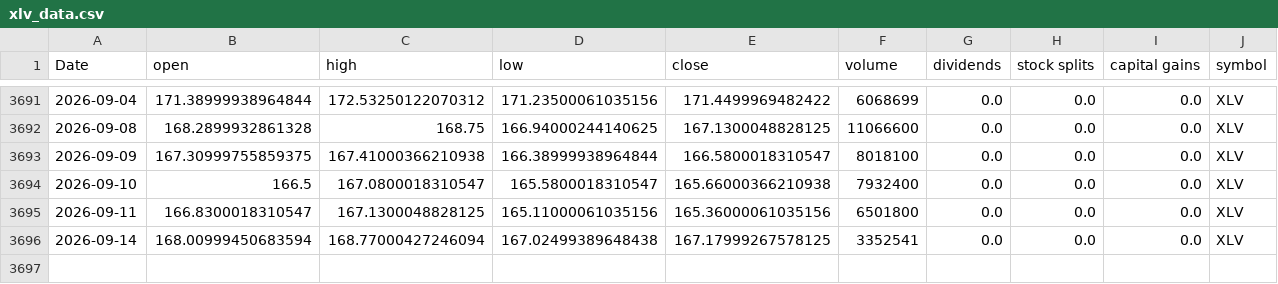
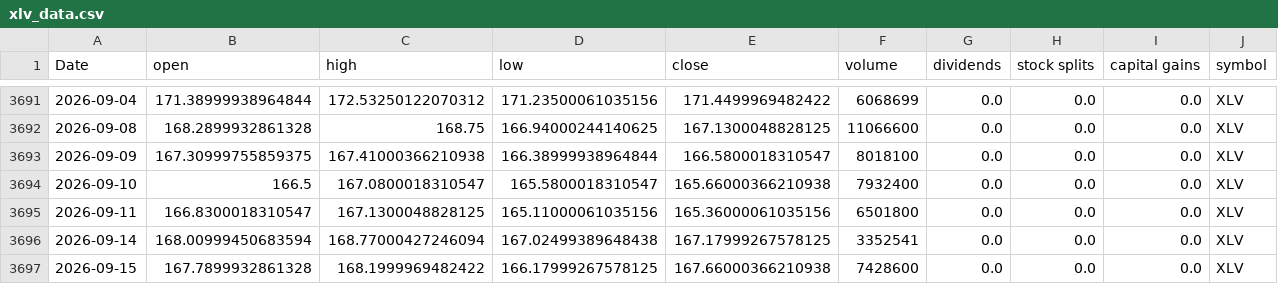
Before and after one commit to Akishai18/SignalM, a CSV file: data/sectors/xlv_data.csv, drawn as a sheet; only a part is shown, gaps mark what is left out.

```diff
--- a/data/sectors/xlv_data.csv
+++ b/data/sectors/xlv_data.csv
@@ -3696 +3696,2 @@ Date,open,high,low,close,volume,dividends,stock splits,capital gains,symbol
 2026-09-14,168.00999450683594,168.77000427246094,167.02499389648438,167.17999267578125,3352541,0.0,0.0,0.0,XLV
+2026-09-15,167.7899932861328,168.1999969482422,166.17999267578125,167.66000366210938,7428600,0.0,0.0,0.0,XLV
```
Also changed, not shown: data/sectors/xle_data.csv, data/sectors/xli_data.csv, 46 other files.
